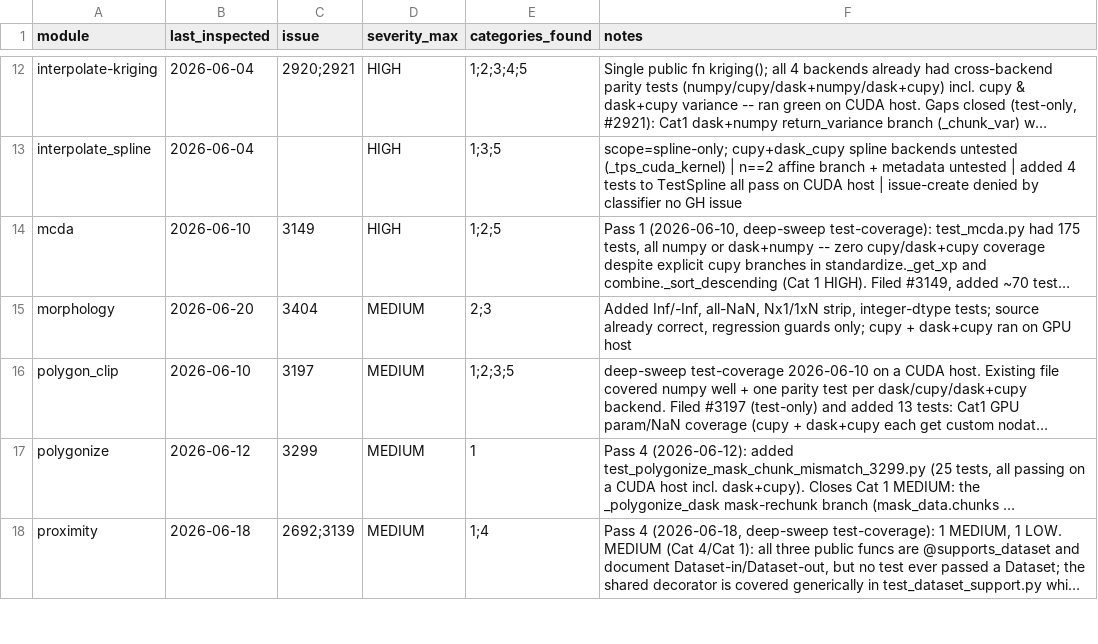
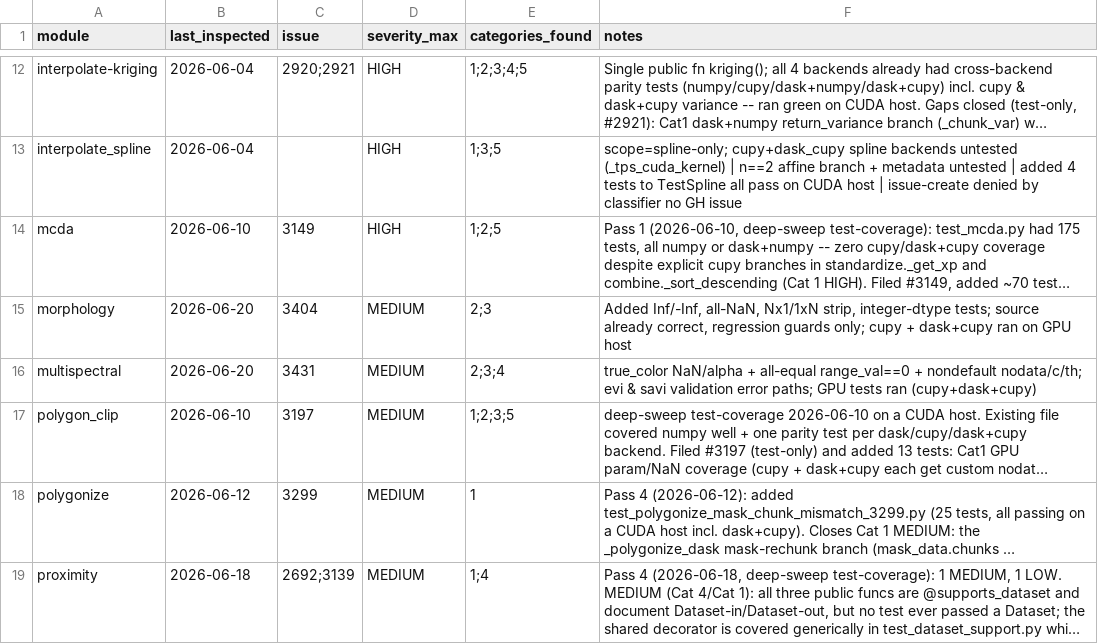
Before and after one commit to makepath/xarray-spatial, a CSV file: .claude/sweep-test-coverage-state.csv, drawn as a sheet; only a part is shown, gaps mark what is left out; long unchanged cells end in …; the diff names each change by its address in the sheet, - before the commit and + after, or states it on an @@ line.

Commit message:
Add multispectral test coverage for true_color edges and evi/savi validation (#3436)
* Add multispectral test coverage for true_color edges and evi/savi validation (#3431)

Cover previously-untested branches found by /sweep-test-coverage:
- true_color NaN/nodata alpha mask across numpy/dask+numpy/cupy/dask+cupy
- true_color all-equal input (range_val==0 divide-by-zero guard)
- true_color non-default nodata/c/th parameters
- evi validation guards (c1/c2 numeric, soil_factor range, gain>=0)
- savi soil_factor out-of-range

Test-only; no source changes. GPU variants executed locally (CUDA available).

* Address review nit: silence expected NaN->uint8 cast warning in true_color helper (#3431)

```diff
--- a/.claude/sweep-test-coverage-state.csv
+++ b/.claude/sweep-test-coverage-state.csv
+row 16: multispectral | 2026-06-20 | 3431 | MEDIUM | 2;3;4 | true_color NaN/alpha + all-equal range_val==0 + nondefault nodata/c/th; evi & savi validation error paths; GPU tests ran (cupy+dask+cupy)
```
Also changed, not shown: 1 other file.
